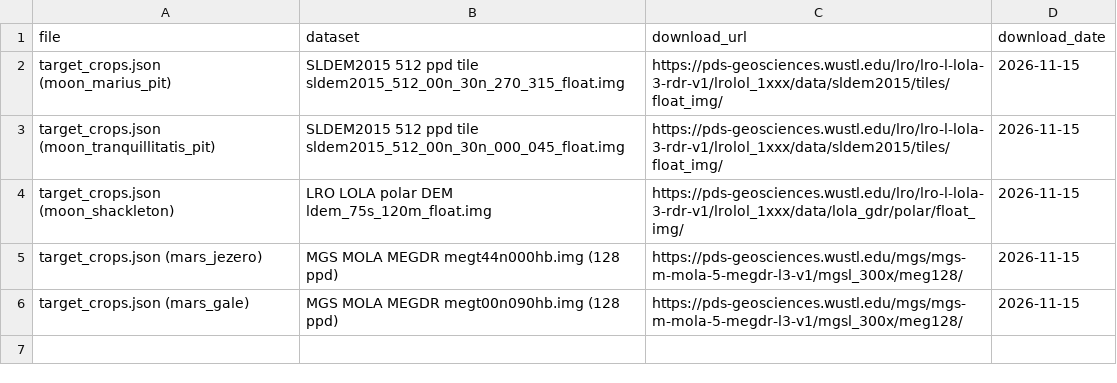
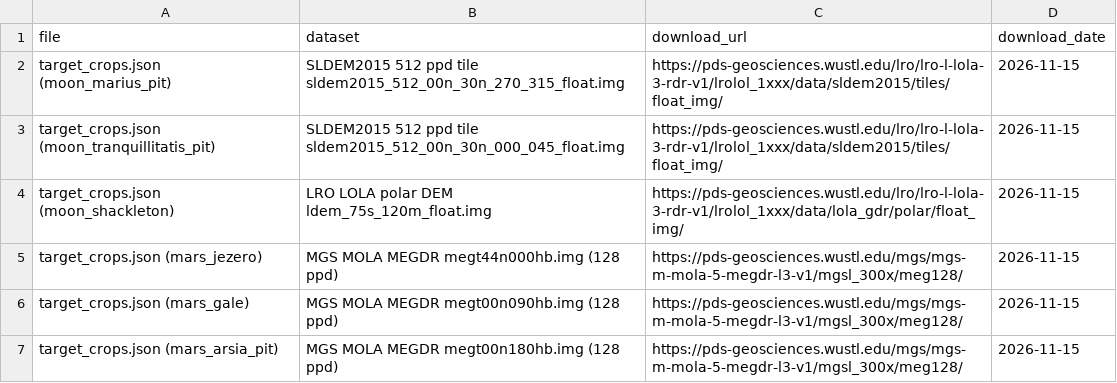
Before and after one commit to Mohyahia1/NAC_Harrah_Project, a CSV file: data/processed/sources.csv, drawn as a sheet.

```diff
--- a/data/processed/sources.csv
+++ b/data/processed/sources.csv
@@ -6 +6,2 @@ target_crops.json (mars_jezero),MGS MOLA MEGDR megt44n000hb.img (128 ppd),https:
 target_crops.json (mars_gale),MGS MOLA MEGDR megt00n090hb.img (128 ppd),https://pds-geosciences.wustl.edu/mgs/mgs-m-mola-5-megdr-l3-v1/mgsl_300x/meg128/,2026-11-15
+target_crops.json (mars_arsia_pit),MGS MOLA MEGDR megt00n180hb.img (128 ppd),https://pds-geosciences.wustl.edu/mgs/mgs-m-mola-5-megdr-l3-v1/mgsl_300x/meg128/,2026-11-15
```
Also changed, not shown: data/targets.csv, 5 other files.
